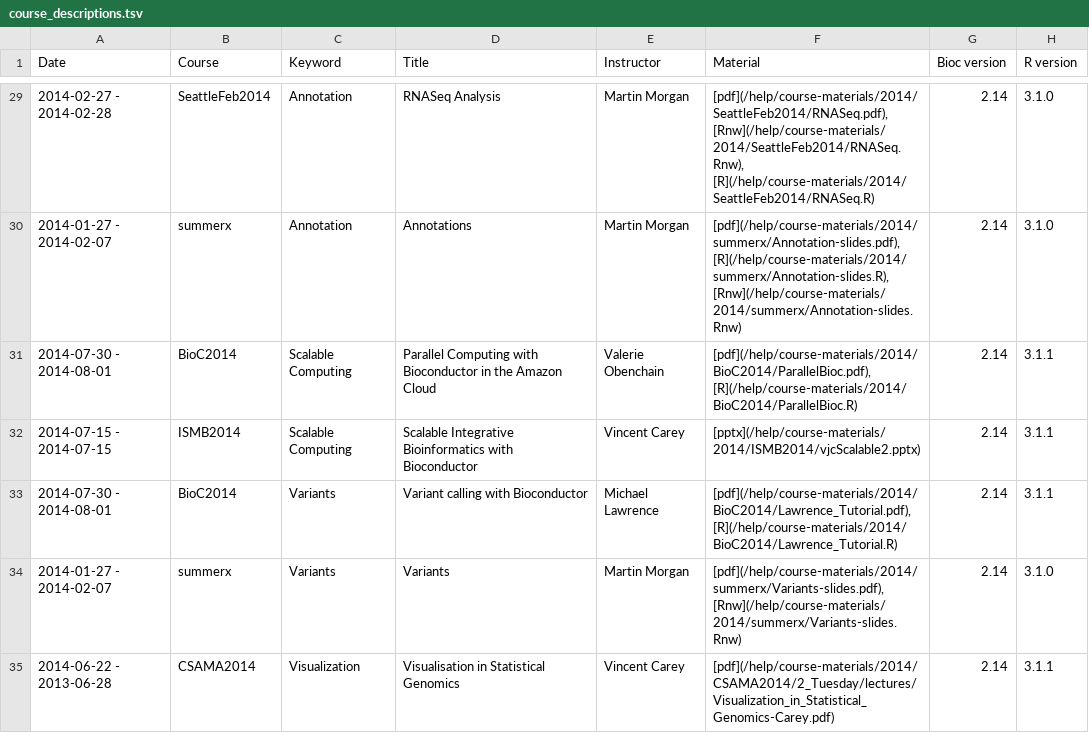
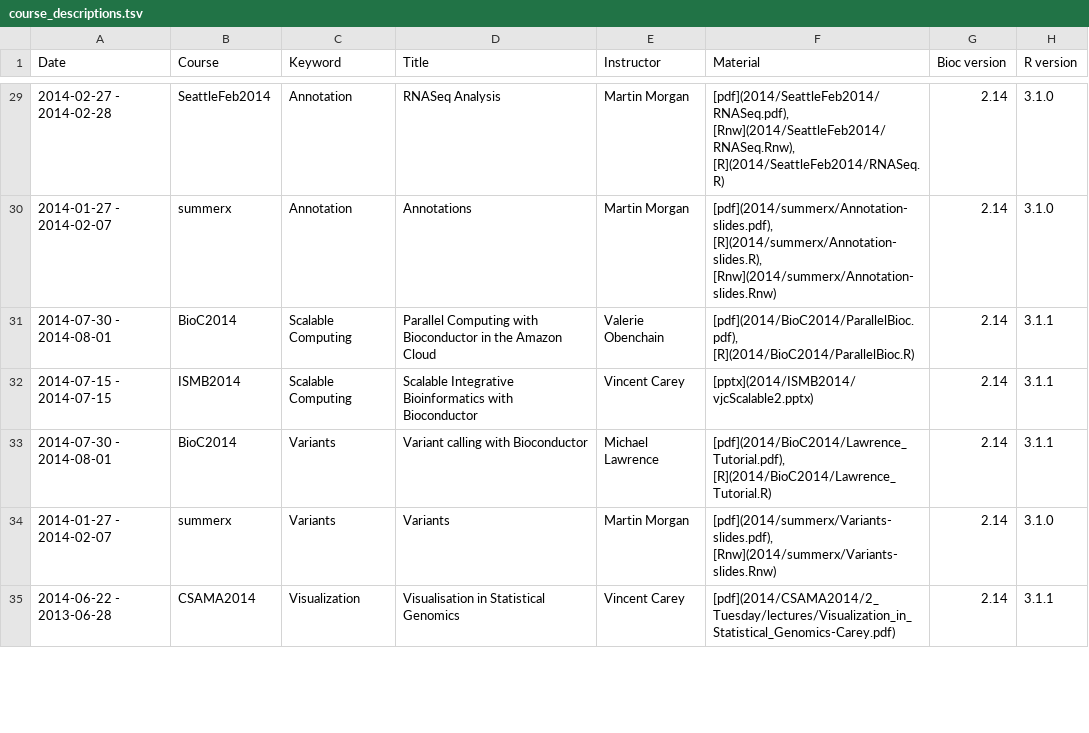
Before and after one commit to lgatto/bioconductor.org, a TSV file: etc/course_descriptions.tsv, drawn as a sheet; only a part is shown, gaps mark what is left out; the diff covers the shown part only.

```diff
--- a/etc/course_descriptions.tsv
+++ b/etc/course_descriptions.tsv
@@ -29,7 +29,7 @@ Date	Course	Keyword	Title	Instructor	Material	Bioc version	R version
-2014-02-27 - 2014-02-28	SeattleFeb2014	Annotation	RNASeq Analysis	Martin Morgan	[pdf](/help/course-materials/2014/SeattleFeb2014/RNASeq.pdf), [Rnw](/help/course-materials/2014/SeattleFeb2014/RNASeq.Rnw), [R](/help/course-materials/2014/SeattleFeb2014/RNASeq.R)	2.14	3.1.0
-2014-01-27 - 2014-02-07	summerx	Annotation	Annotations	Martin Morgan	[pdf](/help/course-materials/2014/summerx/Annotation-slides.pdf), [R](/help/course-materials/2014/summerx/Annotation-slides.R), [Rnw](/help/course-materials/2014/summerx/Annotation-slides.Rnw)	2.14	3.1.0
-2014-07-30 - 2014-08-01	BioC2014	Scalable Computing	Parallel Computing with Bioconductor in the Amazon Cloud	Valerie Obenchain	[pdf](/help/course-materials/2014/BioC2014/ParallelBioc.pdf), [R](/help/course-materials/2014/BioC2014/ParallelBioc.R)	2.14	3.1.1
-2014-07-15 - 2014-07-15	ISMB2014	Scalable Computing	Scalable Integrative Bioinformatics with Bioconductor	Vincent Carey	[pptx](/help/course-materials/2014/ISMB2014/vjcScalable2.pptx)	2.14	3.1.1
-2014-07-30 - 2014-08-01	BioC2014	Variants	Variant calling with Bioconductor	Michael Lawrence	[pdf](/help/course-materials/2014/BioC2014/Lawrence_Tutorial.pdf), [R](/help/course-materials/2014/BioC2014/Lawrence_Tutorial.R)	2.14	3.1.1
-2014-01-27 - 2014-02-07	summerx	Variants	Variants	Martin Morgan	[pdf](/help/course-materials/2014/summerx/Variants-slides.pdf),  [Rnw](/help/course-materials/2014/summerx/Variants-slides.Rnw)	2.14	3.1.0
-2014-06-22 - 2013-06-28	CSAMA2014	Visualization	Visualisation in Statistical Genomics	Vincent Carey	[pdf](/help/course-materials/2014/CSAMA2014/2_Tuesday/lectures/Visualization_in_Statistical_Genomics-Carey.pdf)	2.14	3.1.1
+2014-02-27 - 2014-02-28	SeattleFeb2014	Annotation	RNASeq Analysis	Martin Morgan	[pdf](2014/SeattleFeb2014/RNASeq.pdf), [Rnw](2014/SeattleFeb2014/RNASeq.Rnw), [R](2014/SeattleFeb2014/RNASeq.R)	2.14	3.1.0
+2014-01-27 - 2014-02-07	summerx	Annotation	Annotations	Martin Morgan	[pdf](2014/summerx/Annotation-slides.pdf), [R](2014/summerx/Annotation-slides.R), [Rnw](2014/summerx/Annotation-slides.Rnw)	2.14	3.1.0
+2014-07-30 - 2014-08-01	BioC2014	Scalable Computing	Parallel Computing with Bioconductor in the Amazon Cloud	Valerie Obenchain	[pdf](2014/BioC2014/ParallelBioc.pdf), [R](2014/BioC2014/ParallelBioc.R)	2.14	3.1.1
+2014-07-15 - 2014-07-15	ISMB2014	Scalable Computing	Scalable Integrative Bioinformatics with Bioconductor	Vincent Carey	[pptx](2014/ISMB2014/vjcScalable2.pptx)	2.14	3.1.1
+2014-07-30 - 2014-08-01	BioC2014	Variants	Variant calling with Bioconductor	Michael Lawrence	[pdf](2014/BioC2014/Lawrence_Tutorial.pdf), [R](2014/BioC2014/Lawrence_Tutorial.R)	2.14	3.1.1
+2014-01-27 - 2014-02-07	summerx	Variants	Variants	Martin Morgan	[pdf](2014/summerx/Variants-slides.pdf),  [Rnw](2014/summerx/Variants-slides.Rnw)	2.14	3.1.0
+2014-06-22 - 2013-06-28	CSAMA2014	Visualization	Visualisation in Statistical Genomics	Vincent Carey	[pdf](2014/CSAMA2014/2_Tuesday/lectures/Visualization_in_Statistical_Genomics-Carey.pdf)	2.14	3.1.1
```
Also changed, not shown: 62 edited cells elsewhere in this file, 1 other file.
